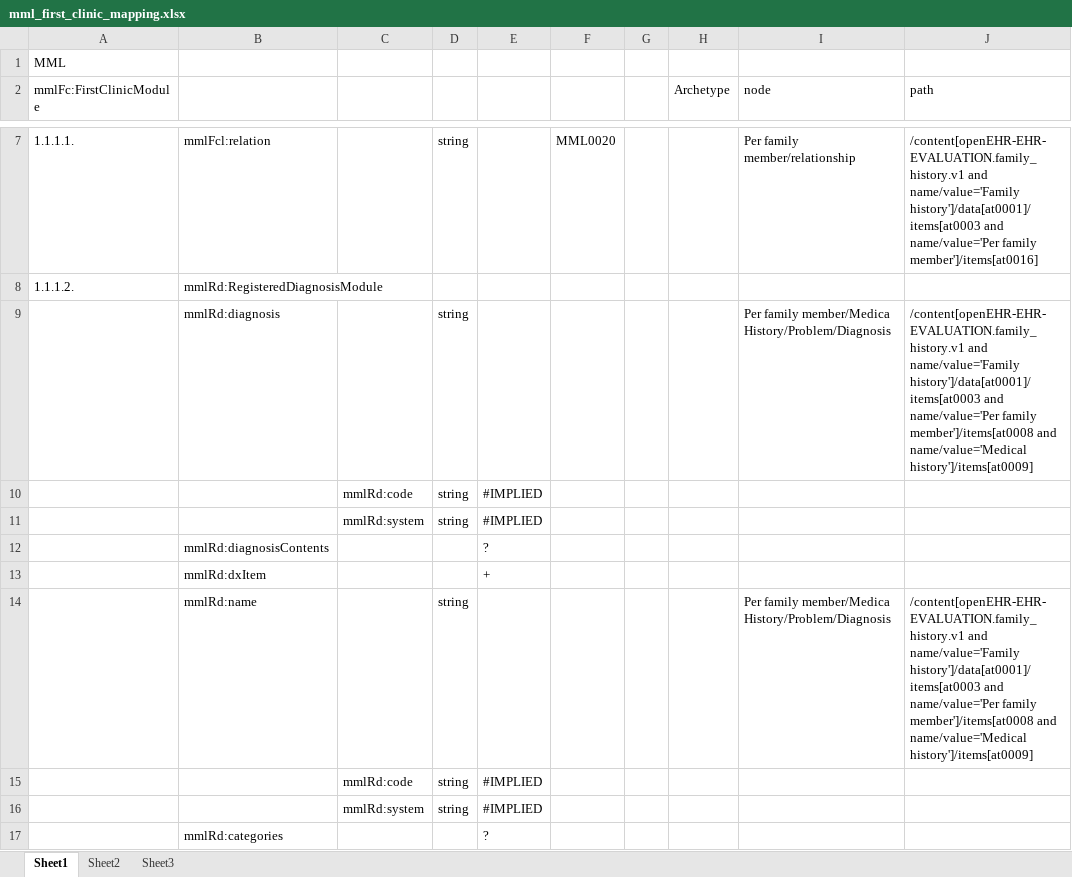
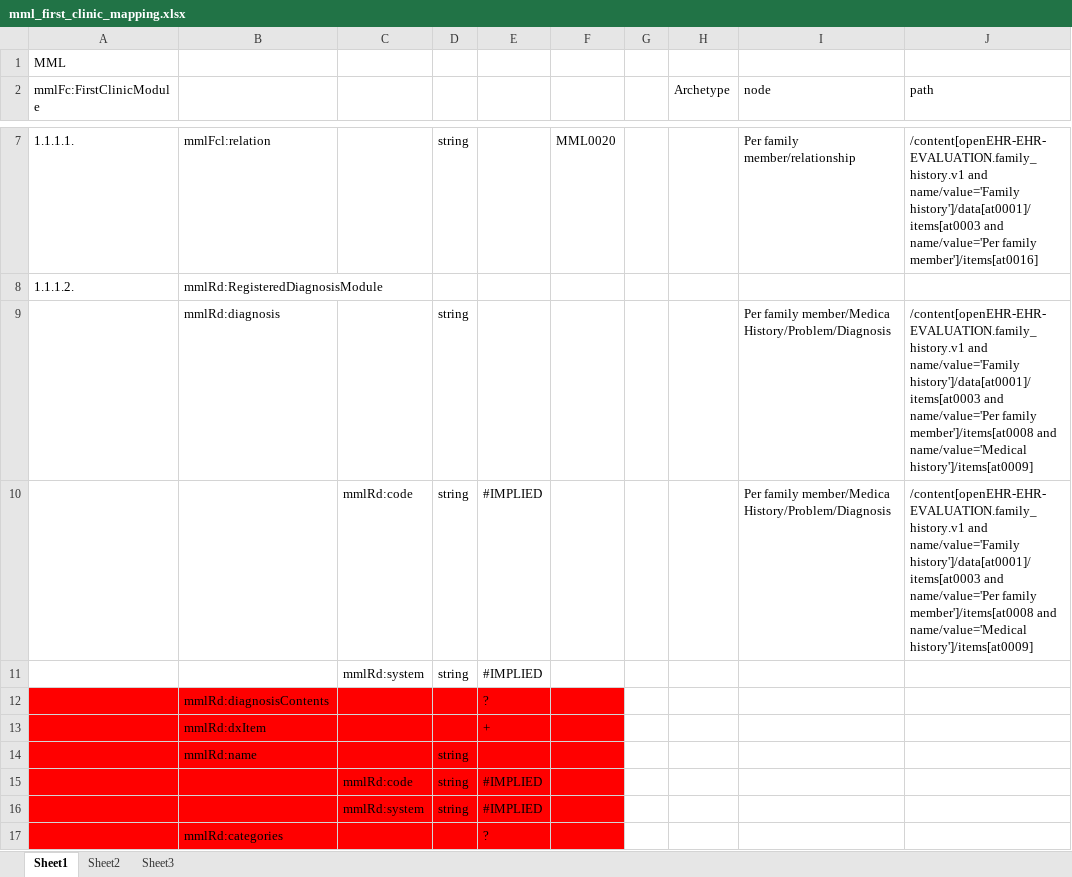
Before and after one commit to skoba/mml, an Excel workbook: mapping/mml_first_clinic_mapping.xlsx, sheet Sheet1, drawn as a sheet; only a part is shown, gaps mark what is left out; values as stored, in another font and other column widths than the file's, no borders; the diff covers the shown part only; the diff names each change by its address in the sheet, - before the commit and + after, or states it on an @@ line.

```diff
--- a/mapping/mml_first_clinic_mapping.xlsx (sheet Sheet1)
+++ b/mapping/mml_first_clinic_mapping.xlsx (sheet Sheet1)
-I10 (node): (empty)
+I10 (node): Per family member/Medica History/Problem/Diagnosis
-J10 (path): (empty)
+J10 (path): /content[openEHR-EHR-EVALUATION.family_history.v1 and name/value='Family history']/data[at0001]/items[at0003 and name/value='Per family member']/items[at0008 and name/value='Medical history']/items[at0009]
-A12:F17 fill: none
+A12:F17 fill: #FF0000
-I14 (node): Per family member/Medica History/Problem/Diagnosis
+I14 (node): (empty)
-J14 (path): /content[openEHR-EHR-EVALUATION.family_history.v1 and name/value='Family history']/data[at0001]/items[at0003 and name/value='Per family member']/items[at0008 and name/value='Medical history']/items[at0009]
+J14 (path): (empty)
```
Also changed, not shown: 2 edited cells and cell formats elsewhere in this sheet, mapping/CLAIM_archetype_mapping.xlsx, mapping/mml_progress_course_mapping.xlsx, 11 other files.
